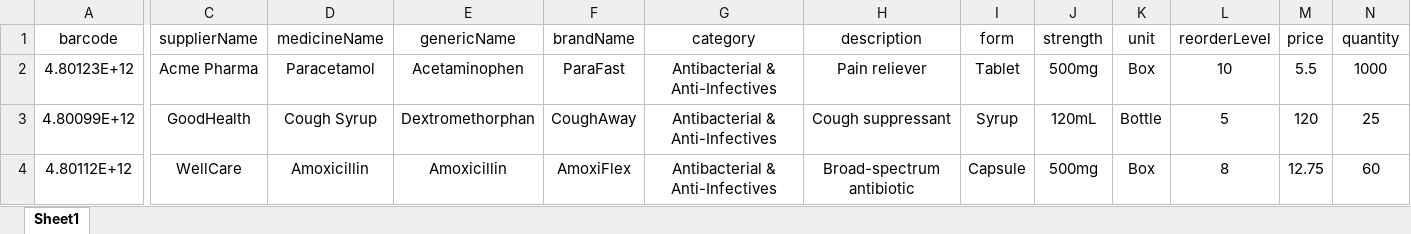
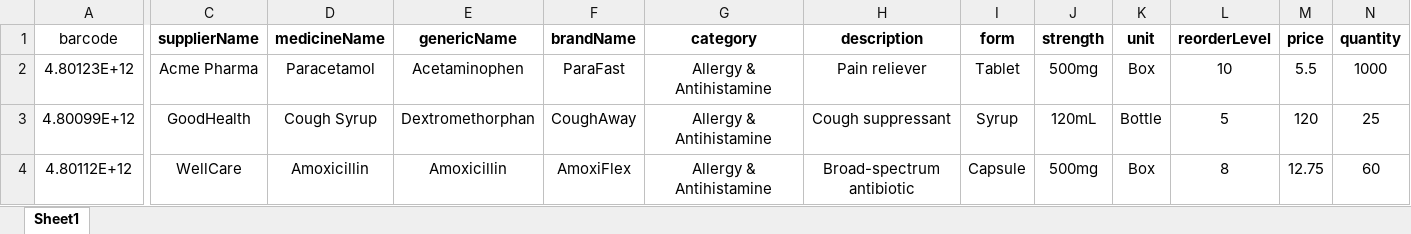
Before and after one commit to bruhder745/test, an Excel workbook: Medicines.xlsx, sheet Sheet1, drawn as a sheet; only a part is shown, gaps mark what is left out; values as stored, in another font and other column widths than the file's, no borders; the diff covers the shown part only; the diff names each change by its address in the sheet, - before the commit and + after, or states it on an @@ line.

```diff
--- a/Medicines.xlsx (sheet Sheet1)
+++ b/Medicines.xlsx (sheet Sheet1)
-C1:N1 bold: off
+C1:N1 bold: on
-G2:G4 (category): Antibacterial & Anti-Infectives
+G2:G4 (category): Allergy & Antihistamine
```
Also changed, not shown: cell formats elsewhere in this sheet, 1 other file.
